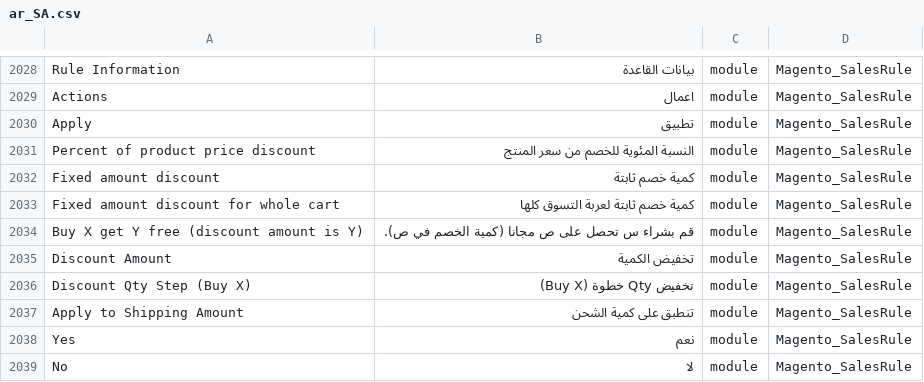
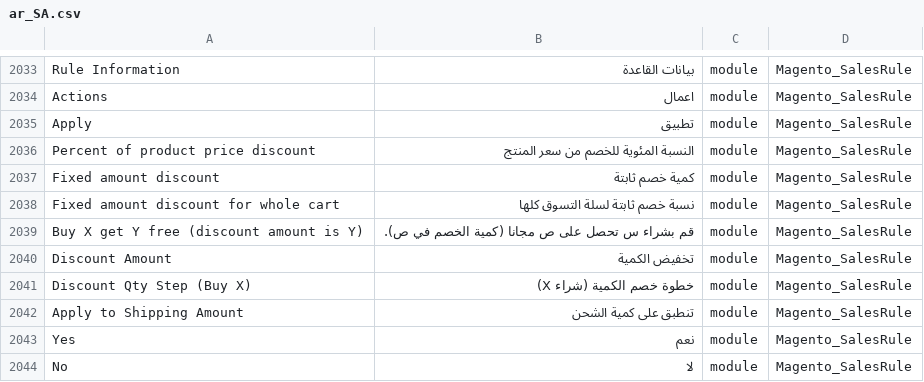
Before and after one commit to Magento2Translations/language_ar_sa, a CSV file: ar_SA.csv, drawn as a sheet; only a part is shown, gaps mark what is left out; the diff covers the shown part only.

```diff
--- a/ar_SA.csv
+++ b/ar_SA.csv
@@ -2034,6 +2039,6 @@ Apply,تطبيق,module,Magento_SalesRule
 "Fixed amount discount","كمية خصم ثابتة",module,Magento_SalesRule
-"Fixed amount discount for whole cart","كمية خصم ثابتة لعربة التسوق كلها",module,Magento_SalesRule
+"Fixed amount discount for whole cart","نسبة خصم ثابتة لسلة التسوق كلها",module,Magento_SalesRule
 "Buy X get Y free (discount amount is Y)","قم بشراء س تحصل على ص مجانا (كمية الخصم في ص).",module,Magento_SalesRule
 "Discount Amount","تخفيض الكمية",module,Magento_SalesRule
-"Discount Qty Step (Buy X)","تخفيض Qty خطوة (Buy X)",module,Magento_SalesRule
+"Discount Qty Step (Buy X)","خطوة خصم الكمية (شراء X)",module,Magento_SalesRule
 "Apply to Shipping Amount","تنطبق على كمية الشحن",module,Magento_SalesRule
```
Also changed, not shown: 13 added rows and 44 edited cells elsewhere in this file, 1 other file.
